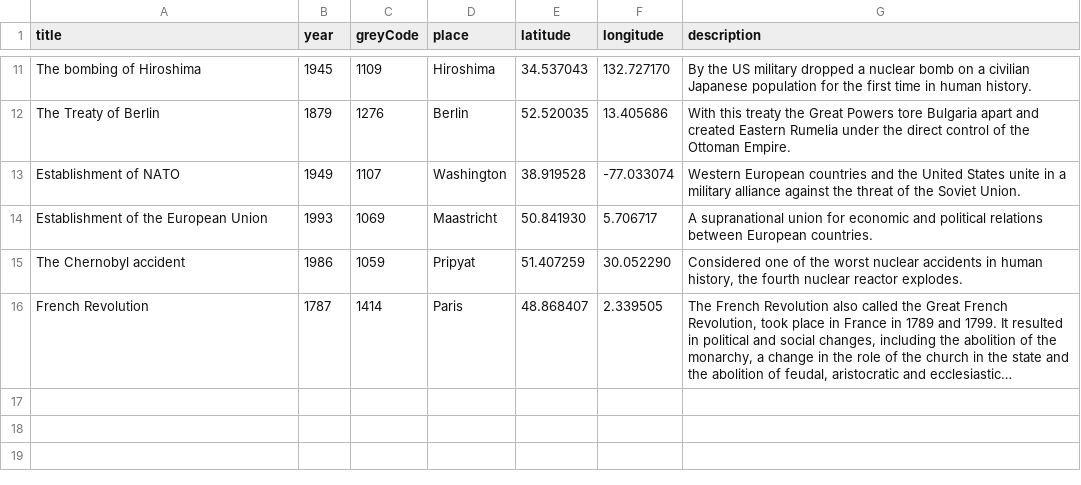
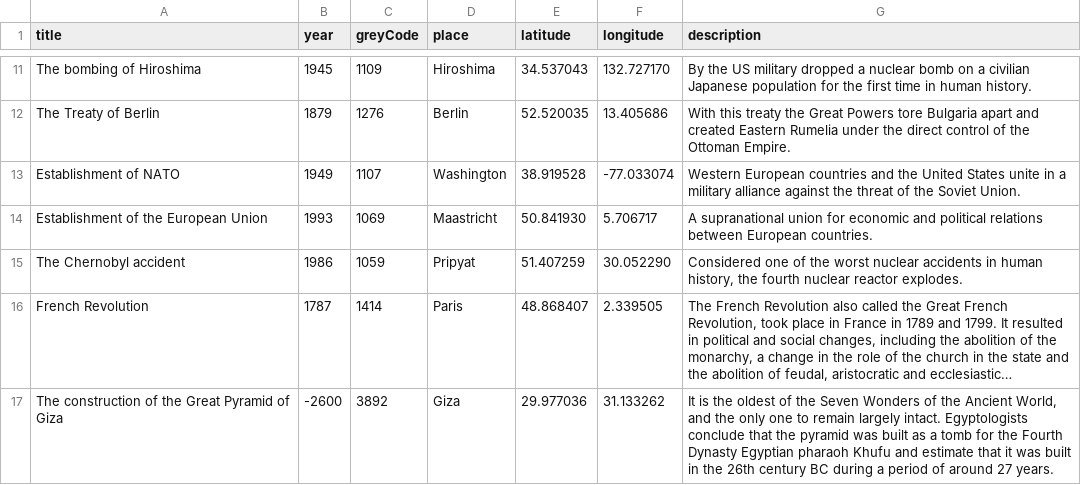
Before and after one commit to SHHristov19/SprintProjectsJanuary2022, a CSV file: ConsoleApplication/Project2022January/Data.csv, drawn as a sheet; only a part is shown, gaps mark what is left out; long unchanged cells end in …; the diff names each change by its address in the sheet, - before the commit and + after, or states it on an @@ line.

Commit message:
Add data

```diff
--- a/ConsoleApplication/Project2022January/Data.csv
+++ b/ConsoleApplication/Project2022January/Data.csv
+row 17: The construction of the Great Pyramid of Giza | -2600 | 3892 | Giza | 29.977036 | 31.133262 | It is the oldest of the Seven Wonders of the Ancient World, and the only one to remain largely intact. Egyptologists conclude that the pyramid was built as a tomb for the Fourth Dynasty Egyptian pharaoh Khufu and estimate that it was built in the 26th century BC during a period of around 27 years.
```
Also changed, not shown: 1 other file.
